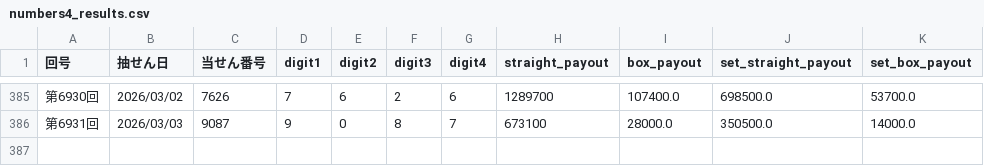
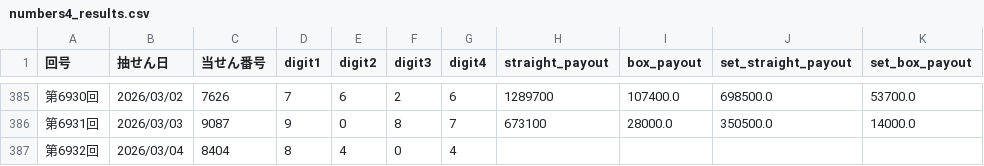
Before and after one commit to hazimekom/numbers4-api, a CSV file: data/numbers4_results.csv, drawn as a sheet; only a part is shown, gaps mark what is left out; the diff names each change by its address in the sheet, - before the commit and + after, or states it on an @@ line.

```diff
--- a/data/numbers4_results.csv
+++ b/data/numbers4_results.csv
+row 387: 第6932回 | 2026/03/04 | 8404 | 8 | 4 | 0 | 4
```
Also changed, not shown: 4 other files.
